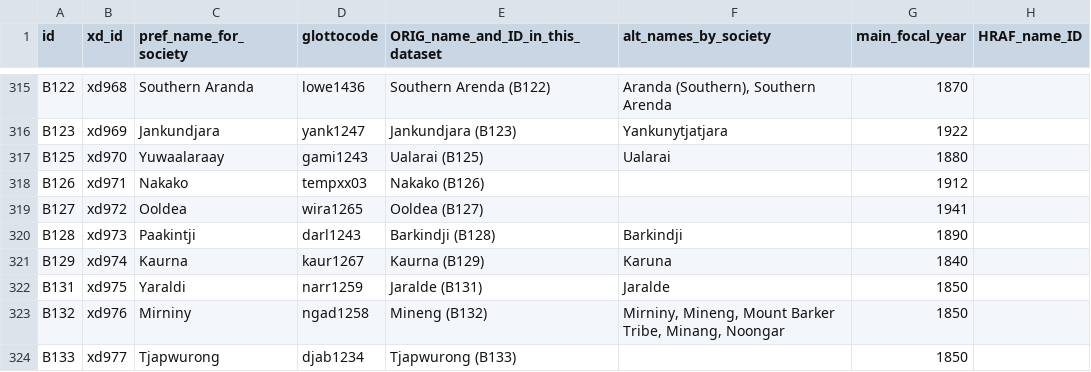
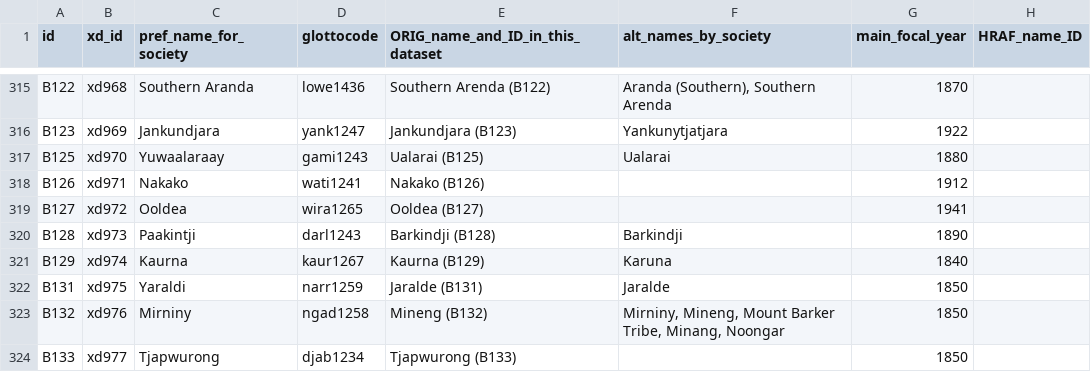
Before and after one commit to D-PLACE/dplace-data, a CSV file: datasets/Binford/societies.csv, drawn as a sheet; only a part is shown, gaps mark what is left out; the diff names each change by its address in the sheet, - before the commit and + after, or states it on an @@ line.

Commit message:
Identifying Nakako as Western Desert [wati1241].

```diff
--- a/datasets/Binford/societies.csv
+++ b/datasets/Binford/societies.csv
-D318 (glottocode): tempxx03
+D318 (glottocode): wati1241
```
